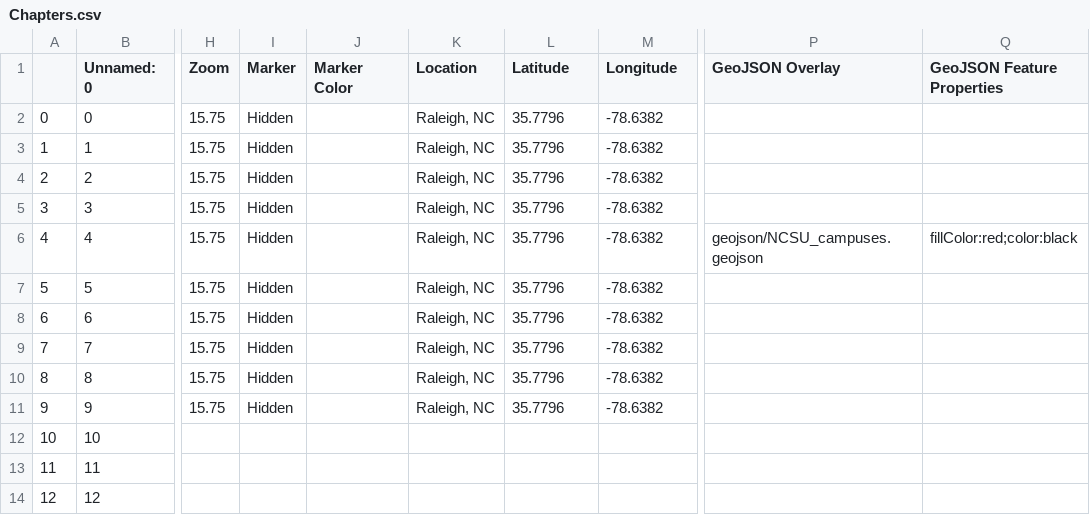
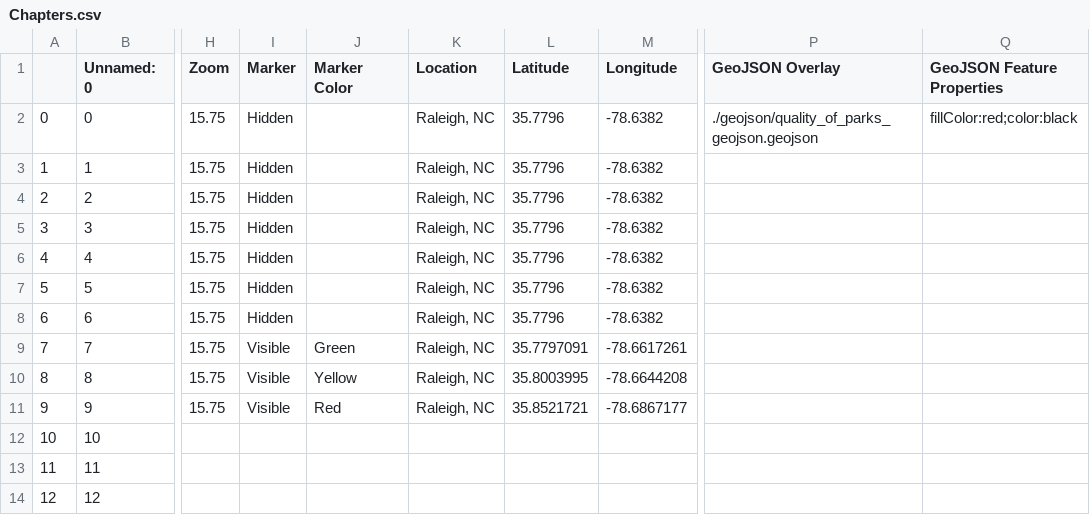
Before and after one commit to nthayes11/nthayes_storymap_repo, a CSV file: csv/Chapters.csv, drawn as a sheet; only a part is shown, gaps mark what is left out; the diff names each change by its address in the sheet, - before the commit and + after, or states it on an @@ line.

Commit message:
added geojson park points and added lat and long to high, med, and low parks

```diff
--- a/csv/Chapters.csv
+++ b/csv/Chapters.csv
-P2 (GeoJSON Overlay): (empty)
+P2 (GeoJSON Overlay): ./geojson/quality_of_parks_geojson.geojson
-Q2 (GeoJSON Feature Properties): (empty)
+Q2 (GeoJSON Feature Properties): fillColor:red;color:black
-P6 (GeoJSON Overlay): geojson/NCSU_campuses.geojson
+P6 (GeoJSON Overlay): (empty)
-Q6 (GeoJSON Feature Properties): fillColor:red;color:black
+Q6 (GeoJSON Feature Properties): (empty)
-I9:I11 (Marker): Hidden
+I9:I11 (Marker): Visible
-J9 (Marker Color): (empty)
+J9 (Marker Color): Green
-L9 (Latitude): 35.7796
+L9 (Latitude): 35.7797091
-M9 (Longitude): -78.6382
+M9 (Longitude): -78.6617261
-J10 (Marker Color): (empty)
+J10 (Marker Color): Yellow
-L10 (Latitude): 35.7796
+L10 (Latitude): 35.8003995
-M10 (Longitude): -78.6382
+M10 (Longitude): -78.6644208
-J11 (Marker Color): (empty)
+J11 (Marker Color): Red
-L11 (Latitude): 35.7796
+L11 (Latitude): 35.8521721
-M11 (Longitude): -78.6382
+M11 (Longitude): -78.6867177
```
Also changed, not shown: 2 other files.
